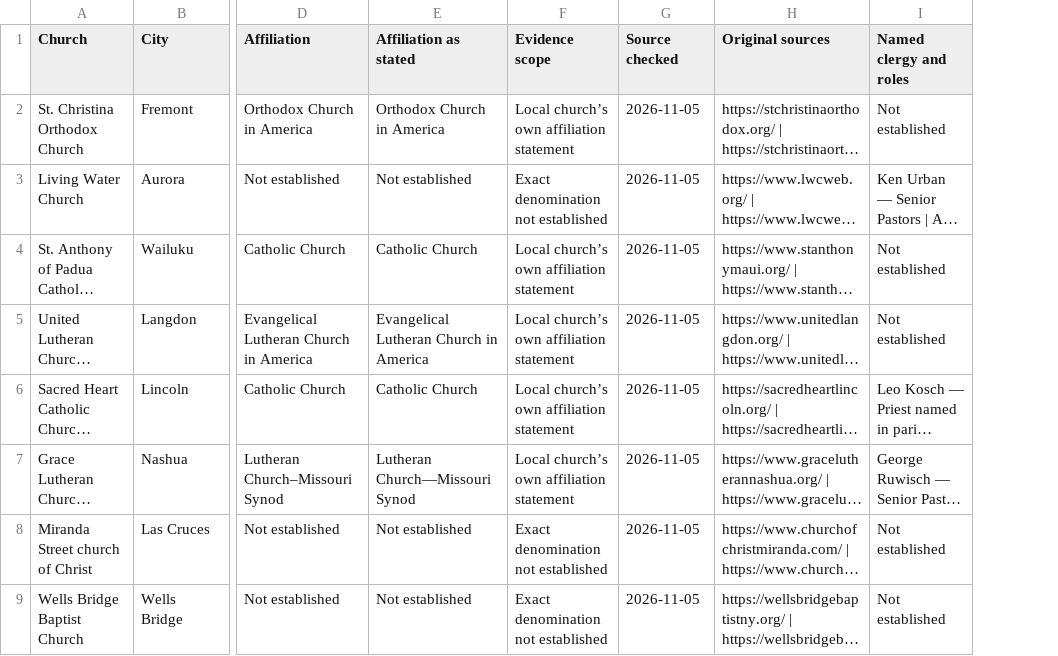
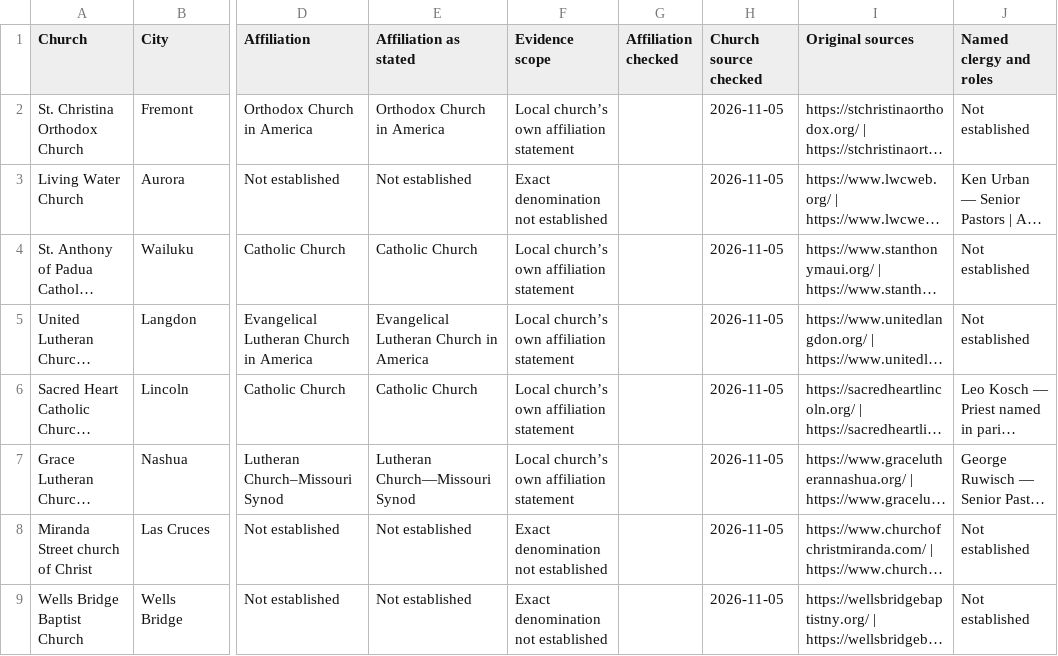
Before and after one commit to hanzhenzhujene/sermon-research-public, a CSV file: data/churches.csv, drawn as a sheet; only a part is shown, gaps mark what is left out; long unchanged cells end in …; addresses are those after the commit; the diff covers the shown part only; the diff names each change by its address in the sheet, - before the commit and + after, or states it on an @@ line.

Commit message:
Add reviewed collection routes and nested source evidence

```diff
--- a/data/churches.csv
+++ b/data/churches.csv
+column G (Affiliation checked), empty
-H1: Source checked
+H1: Church source checked
```
Also changed, not shown: 21 edited cells elsewhere in this file, 18 other files.
